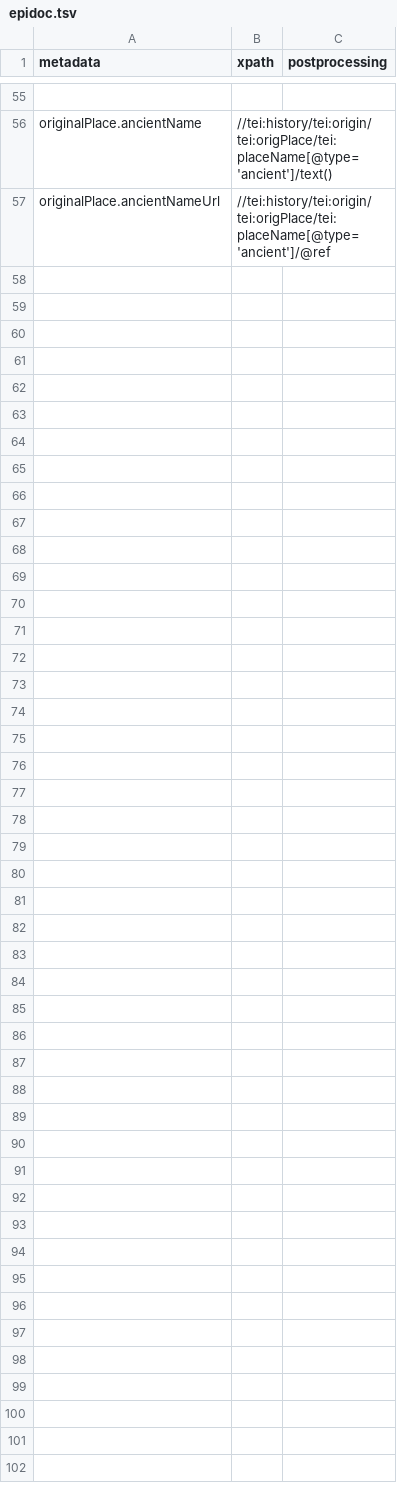
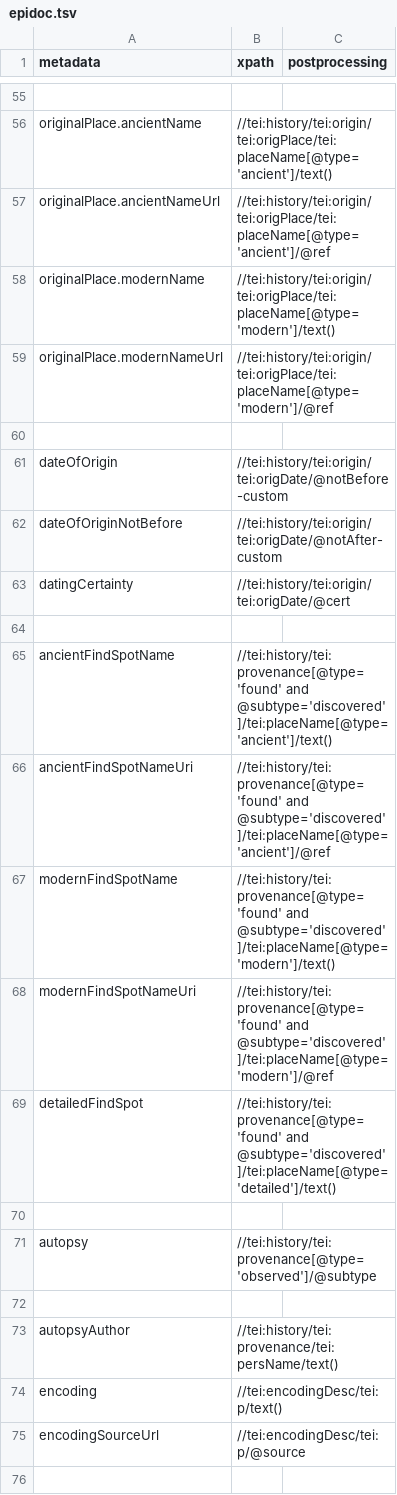
Before and after one commit to DigItAnt/CASH-server, a TSV file: src/main/resources/importer/epidoc.tsv, drawn as a sheet; only a part is shown, gaps mark what is left out; the diff covers the shown part only; the diff names each change by its address in the sheet, - before the commit and + after, or states it on an @@ line.

Commit message:
more metadata

```diff
--- a/src/main/resources/importer/epidoc.tsv
+++ b/src/main/resources/importer/epidoc.tsv
+row 58: originalPlace.modernName | //tei:history/tei:origin/tei:origPlace/tei:placeName[@type='modern']/text()
+row 59: originalPlace.modernNameUrl | //tei:history/tei:origin/tei:origPlace/tei:placeName[@type='modern']/@ref
+row 60: (empty)
+row 61: dateOfOrigin | //tei:history/tei:origin/tei:origDate/@notBefore-custom
+row 62: dateOfOriginNotBefore | //tei:history/tei:origin/tei:origDate/@notAfter-custom
+row 63: datingCertainty | //tei:history/tei:origin/tei:origDate/@cert
+row 64: (empty)
+row 65: ancientFindSpotName | //tei:history/tei:provenance[@type='found' and @subtype='discovered']/tei:placeName[@type='ancient']/text()
+row 66: ancientFindSpotNameUri | //tei:history/tei:provenance[@type='found' and @subtype='discovered']/tei:placeName[@type='ancient']/@ref
+row 67: modernFindSpotName | //tei:history/tei:provenance[@type='found' and @subtype='discovered']/tei:placeName[@type='modern']/text()
+row 68: modernFindSpotNameUri | //tei:history/tei:provenance[@type='found' and @subtype='discovered']/tei:placeName[@type='modern']/@ref
+row 69: detailedFindSpot | //tei:history/tei:provenance[@type='found' and @subtype='discovered']/tei:placeName[@type='detailed']/text()
+row 70: (empty)
+row 71: autopsy | //tei:history/tei:provenance[@type='observed']/@subtype
+row 72: (empty)
+row 73: autopsyAuthor | //tei:history/tei:provenance/tei:persName/text()
+row 74: encoding | //tei:encodingDesc/tei:p/text()
+row 75: encodingSourceUrl | //tei:encodingDesc/tei:p/@source
+row 76: (empty)
```
Also changed, not shown: 14 added rows elsewhere in this file.
